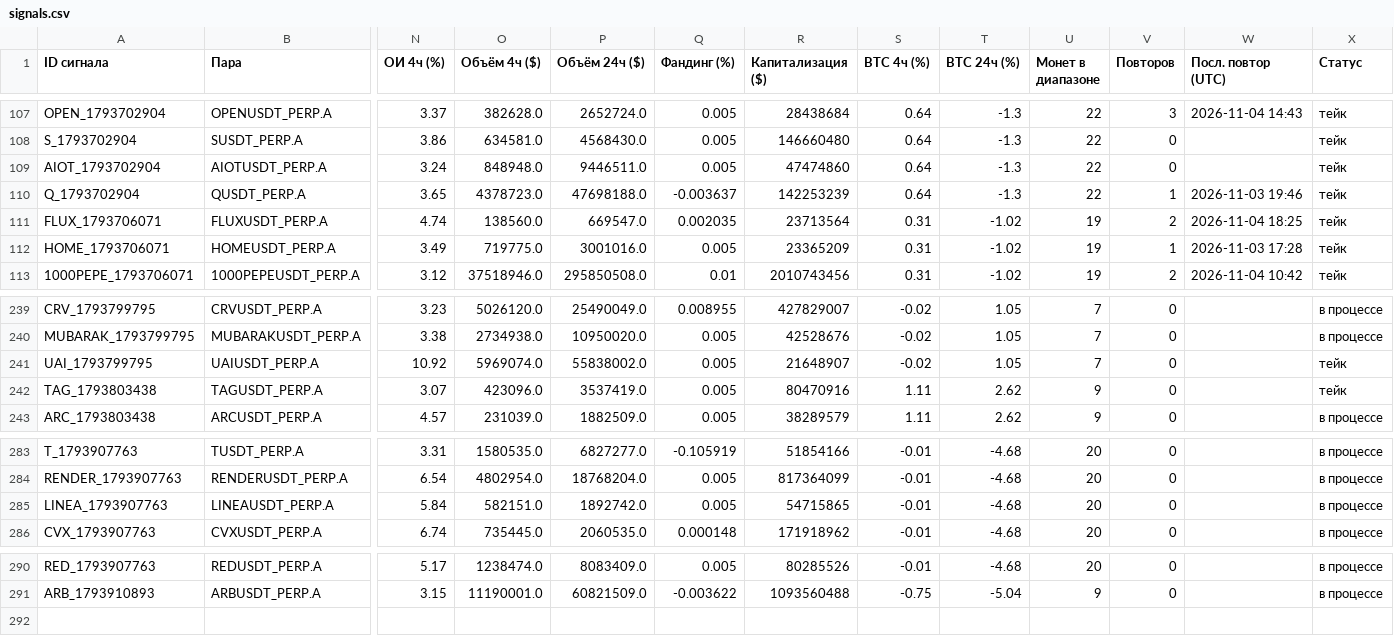
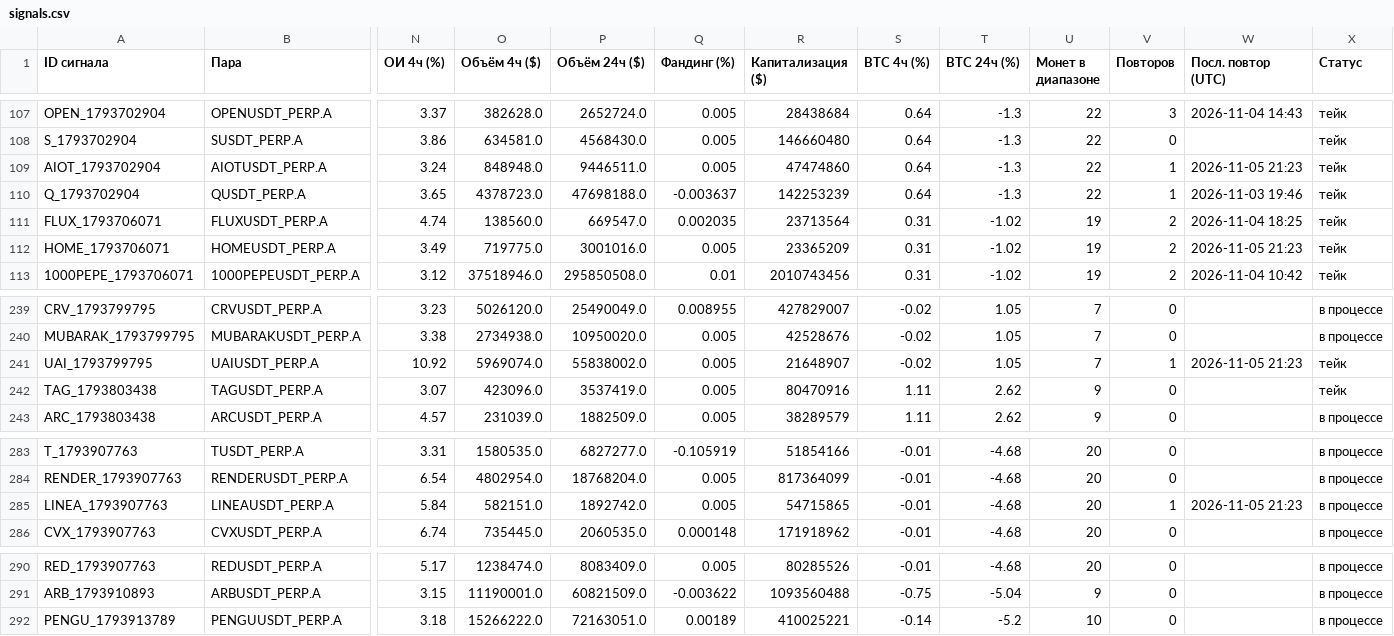
Before and after one commit to HelaPataki/crypto-bot, a CSV file: signals.csv, drawn as a sheet; only a part is shown, gaps mark what is left out; rows hold the shown columns only; the diff names each change by its address in the sheet, - before the commit and + after, or states it on an @@ line.

```diff
--- a/signals.csv
+++ b/signals.csv
-V109 (Повторов): 0
+V109 (Повторов): 1
-W109 (Посл. повтор (UTC)): (empty)
+W109 (Посл. повтор (UTC)): 2026-11-05 21:23
-V112 (Повторов): 1
+V112 (Повторов): 2
-W112 (Посл. повтор (UTC)): 2026-11-03 17:28
+W112 (Посл. повтор (UTC)): 2026-11-05 21:23
-V241 (Повторов): 0
+V241 (Повторов): 1
-W241 (Посл. повтор (UTC)): (empty)
+W241 (Посл. повтор (UTC)): 2026-11-05 21:23
-V285 (Повторов): 0
+V285 (Повторов): 1
-W285 (Посл. повтор (UTC)): (empty)
+W285 (Посл. повтор (UTC)): 2026-11-05 21:23
+row 292: PENGU_1793913789 | PENGUUSDT_PERP.A | 3.18 | 15266222.0 | 72163051.0 | 0.00189 | 410025221 | -0.14 | -5.2 | 10 | 0 |  | в процессе
```
Also changed, not shown: repeats.csv, 1 other file.
